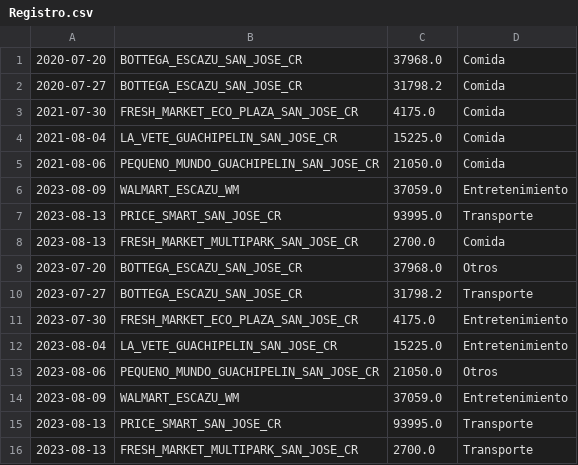
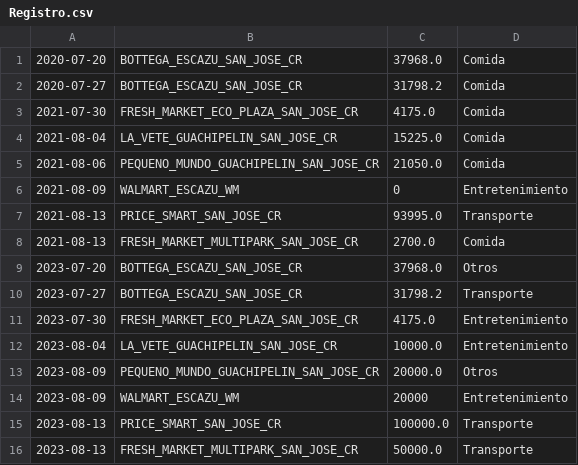
Before and after one commit to Gabriel-Aleman/Hayek-s-App, a CSV file: Registro.csv, drawn as a sheet.

```diff
--- a/Registro.csv
+++ b/Registro.csv
@@ -5,5 +5,5 @@
 2021-08-06,PEQUENO_MUNDO_GUACHIPELIN_SAN_JOSE_CR,21050.0,Comida
-2023-08-09,WALMART_ESCAZU_WM,37059.0,Entretenimiento
-2023-08-13,PRICE_SMART_SAN_JOSE_CR,93995.0,Transporte
-2023-08-13,FRESH_MARKET_MULTIPARK_SAN_JOSE_CR,2700.0,Comida
+2021-08-09,WALMART_ESCAZU_WM,0,Entretenimiento
+2021-08-13,PRICE_SMART_SAN_JOSE_CR,93995.0,Transporte
+2021-08-13,FRESH_MARKET_MULTIPARK_SAN_JOSE_CR,2700.0,Comida
 2023-07-20,BOTTEGA_ESCAZU_SAN_JOSE_CR,37968.0,Otros
@@ -11,6 +11,6 @@
 2023-07-30,FRESH_MARKET_ECO_PLAZA_SAN_JOSE_CR,4175.0,Entretenimiento
-2023-08-04,LA_VETE_GUACHIPELIN_SAN_JOSE_CR,15225.0,Entretenimiento
-2023-08-06,PEQUENO_MUNDO_GUACHIPELIN_SAN_JOSE_CR,21050.0,Otros
-2023-08-09,WALMART_ESCAZU_WM,37059.0,Entretenimiento
-2023-08-13,PRICE_SMART_SAN_JOSE_CR,93995.0,Transporte
-2023-08-13,FRESH_MARKET_MULTIPARK_SAN_JOSE_CR,2700.0,Transporte
+2023-08-04,LA_VETE_GUACHIPELIN_SAN_JOSE_CR,10000.0,Entretenimiento
+2023-08-09,PEQUENO_MUNDO_GUACHIPELIN_SAN_JOSE_CR,20000.0,Otros
+2023-08-09,WALMART_ESCAZU_WM,20000,Entretenimiento
+2023-08-13,PRICE_SMART_SAN_JOSE_CR,100000.0,Transporte
+2023-08-13,FRESH_MARKET_MULTIPARK_SAN_JOSE_CR,50000.0,Transporte
```
Also changed, not shown: 2 other files.
